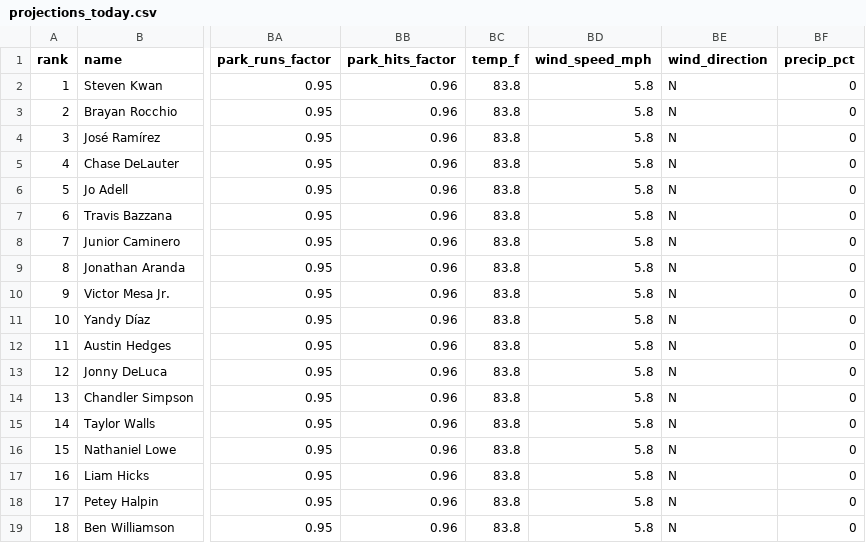
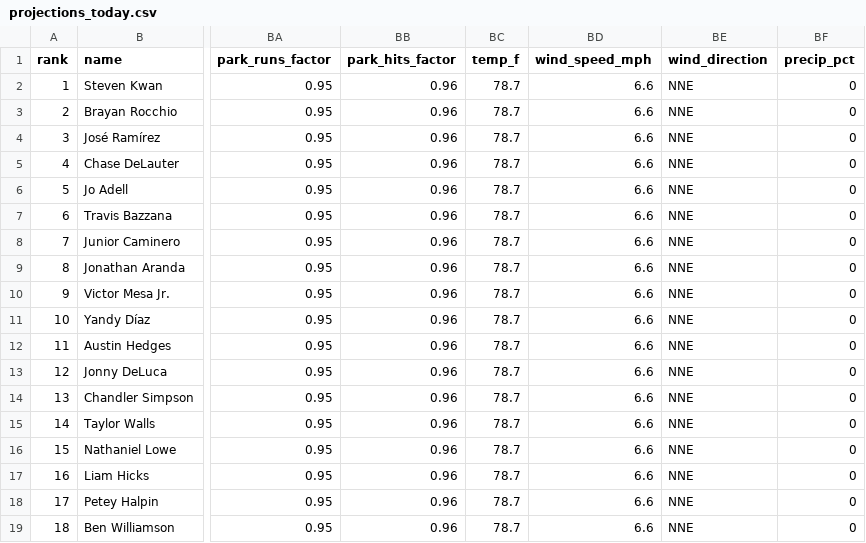
Before and after one commit to macassvic-cmd/mlb-fantasy, a CSV file: output/projections_today.csv, drawn as a sheet; only a part is shown, gaps mark what is left out; the diff names each change by its address in the sheet, - before the commit and + after, or states it on an @@ line.

```diff
--- a/output/projections_today.csv
+++ b/output/projections_today.csv
-BC2:BC19 (temp_f): 83.8
+BC2:BC19 (temp_f): 78.7
-BD2:BD19 (wind_speed_mph): 5.8
+BD2:BD19 (wind_speed_mph): 6.6
-BE2:BE19 (wind_direction): N
+BE2:BE19 (wind_direction): NNE
```
Also changed, not shown: 4 other files.
